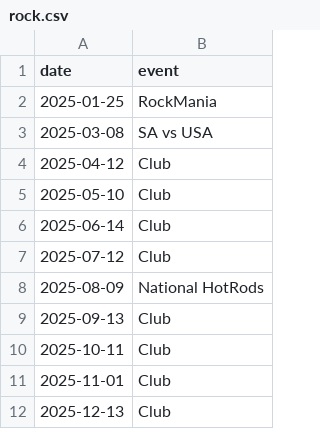
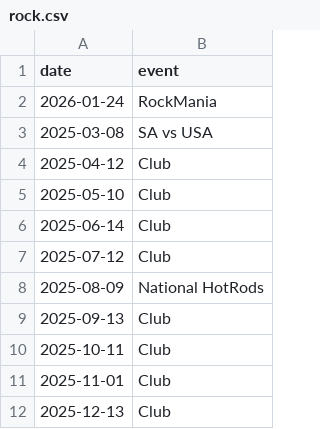
Before and after one commit to mrp36126/motorsport, a CSV file: data/rock.csv, drawn as a sheet.

Commit message:
Update event date for RockMania

```diff
--- a/data/rock.csv
+++ b/data/rock.csv
@@ -1,3 +1,3 @@
 date,event
-2025-01-25,RockMania
+2026-01-24,RockMania
 2025-03-08,SA vs USA
```
